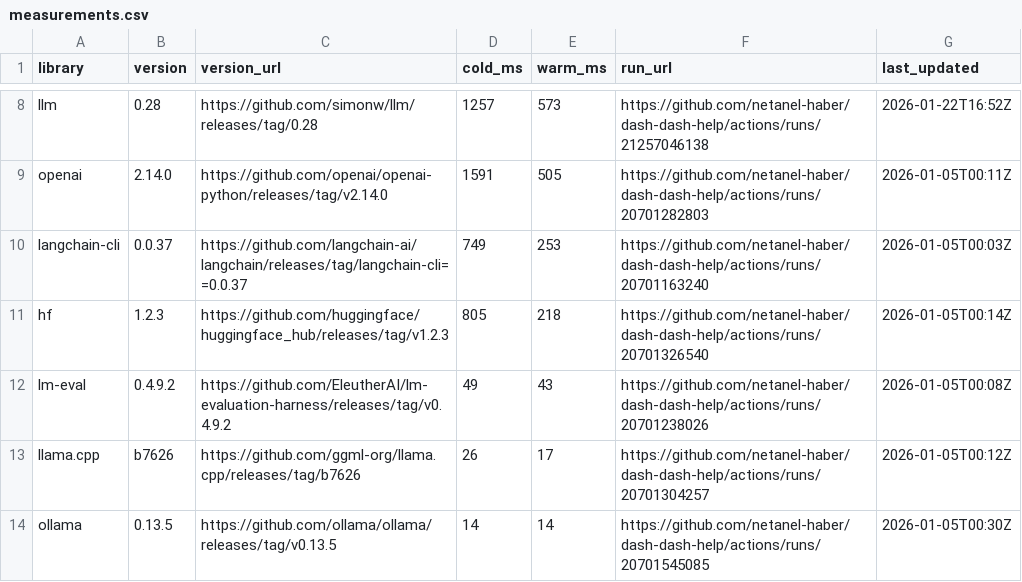
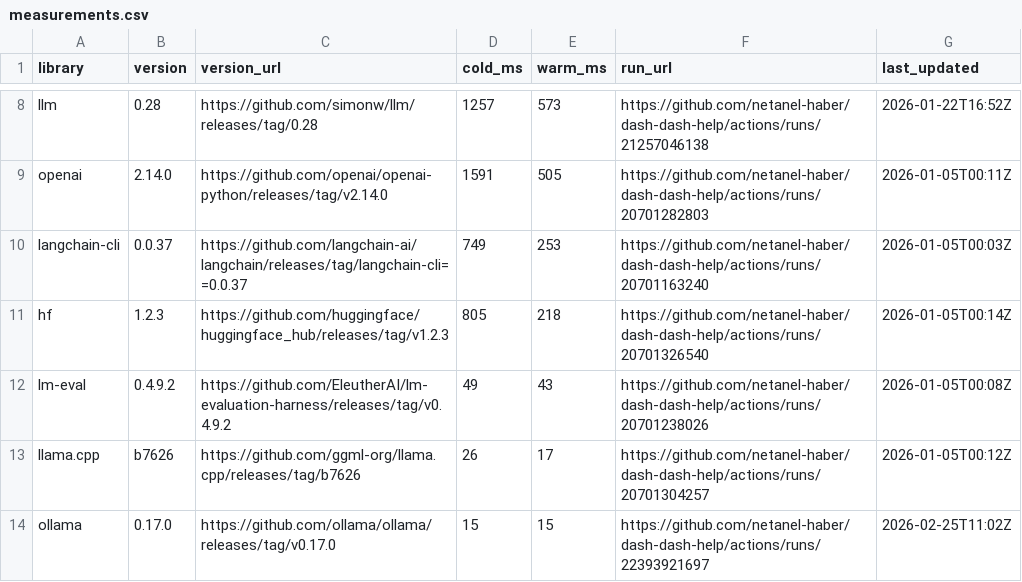
Before and after one commit to netanel-haber/dash-dash-help, a CSV file: measurements.csv, drawn as a sheet; only a part is shown, gaps mark what is left out.

```diff
--- a/measurements.csv
+++ b/measurements.csv
@@ -13,2 +13,2 @@ lm-eval,0.4.9.2,https://github.com/EleutherAI/lm-evaluation-harness/releases/tag
 llama.cpp,b7626,https://github.com/ggml-org/llama.cpp/releases/tag/b7626,26,17,https://github.com/netanel-haber/dash-dash-help/actions/runs/20701304257,2026-01-05T00:12Z
-ollama,0.13.5,https://github.com/ollama/ollama/releases/tag/v0.13.5,14,14,https://github.com/netanel-haber/dash-dash-help/actions/runs/20701545085,2026-01-05T00:30Z
+ollama,0.17.0,https://github.com/ollama/ollama/releases/tag/v0.17.0,15,15,https://github.com/netanel-haber/dash-dash-help/actions/runs/22393921697,2026-02-25T11:02Z
```
Also changed, not shown: 1 other file.
